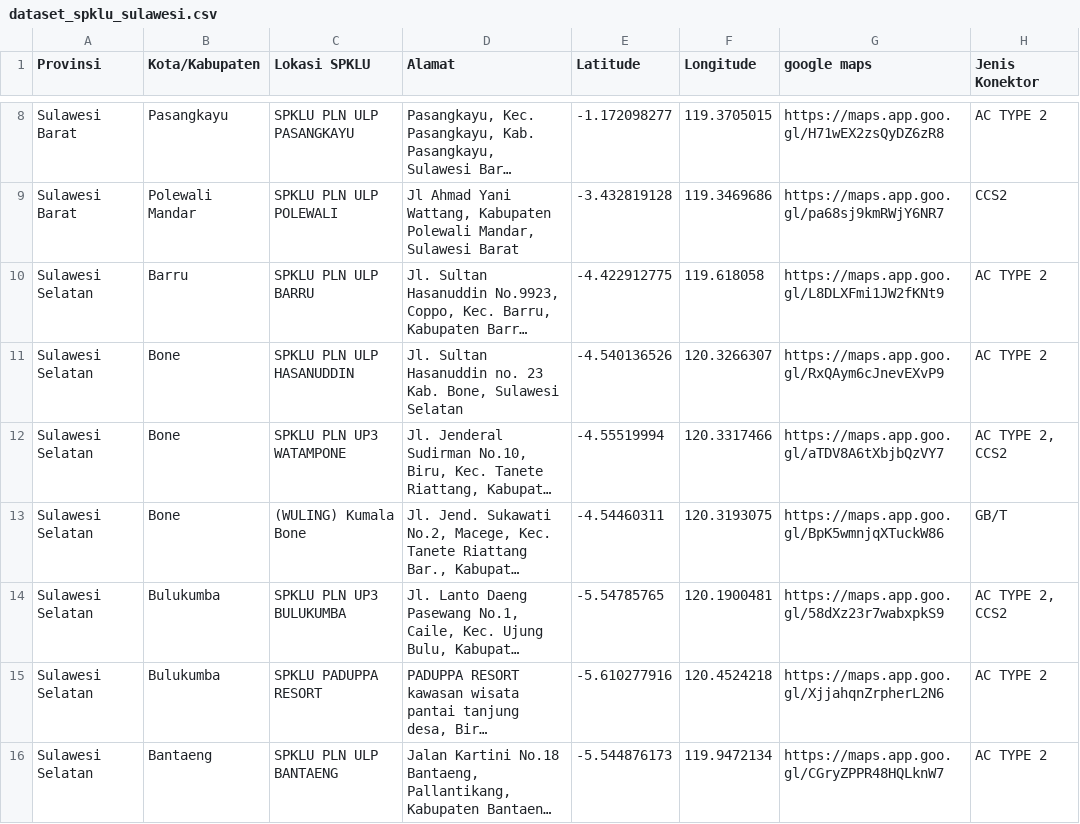
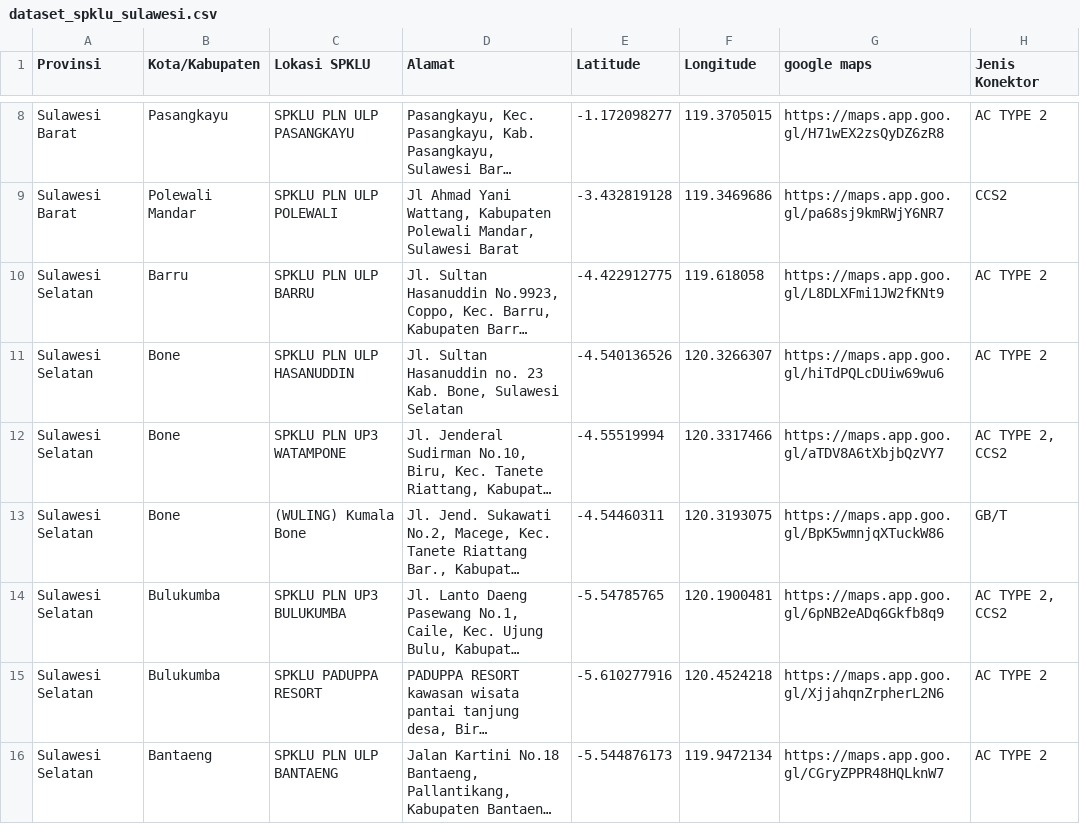
Before and after one commit to JevonIK/spklu-sulawesi, a CSV file: dataset_spklu_sulawesi.csv, drawn as a sheet; only a part is shown, gaps mark what is left out; long unchanged cells end in …; the diff covers the shown part only; the diff names each change by its address in the sheet, - before the commit and + after, or states it on an @@ line.

Commit message:
data: sinkronkan proyek dengan dataset SPKLU terbaru

```diff
--- a/dataset_spklu_sulawesi.csv
+++ b/dataset_spklu_sulawesi.csv
-G11 (google maps): https://maps.app.goo.gl/RxQAym6cJnevEXvP9
+G11 (google maps): https://maps.app.goo.gl/hiTdPQLcDUiw69wu6
-G14 (google maps): https://maps.app.goo.gl/58dXz23r7wabxpkS9
+G14 (google maps): https://maps.app.goo.gl/6pNB2eADq6Gkfb8q9
```
Also changed, not shown: 24 edited cells elsewhere in this file, 18 other files.
